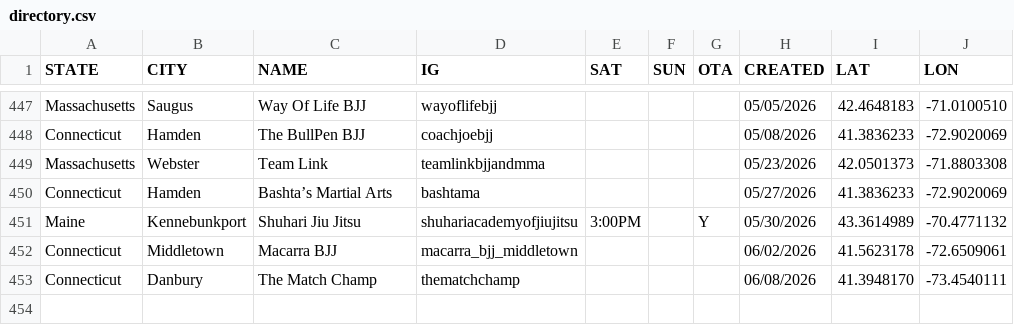
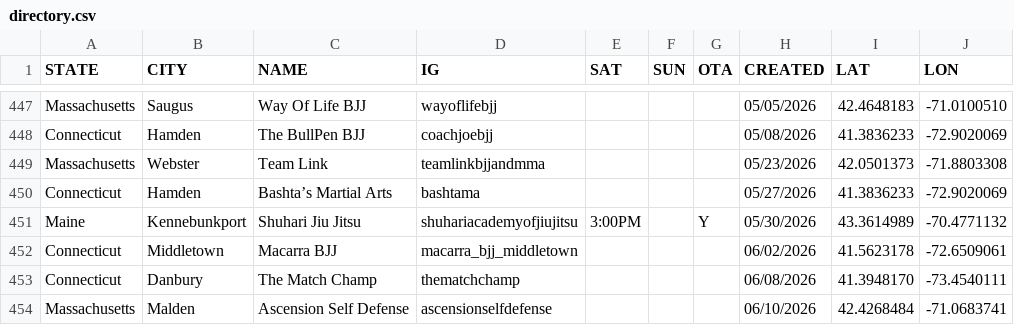
Before and after one commit to anyjiujitsu/anyjiujitsu.github.io, a CSV file: directory.csv, drawn as a sheet; only a part is shown, gaps mark what is left out.

Commit message:
Append directory row (2026-06-10T14:50:20.913Z)

```diff
--- a/directory.csv
+++ b/directory.csv
@@ -453 +453,2 @@ Connecticut,Middletown,Macarra BJJ,macarra_bjj_middletown,,,,06/02/2026,41.56231
 Connecticut,Danbury,The Match Champ,thematchchamp,,,,06/08/2026,41.3948170,-73.4540111
+Massachusetts,Malden,Ascension Self Defense,ascensionselfdefense,,,,06/10/2026,42.4268484,-71.0683741
```
